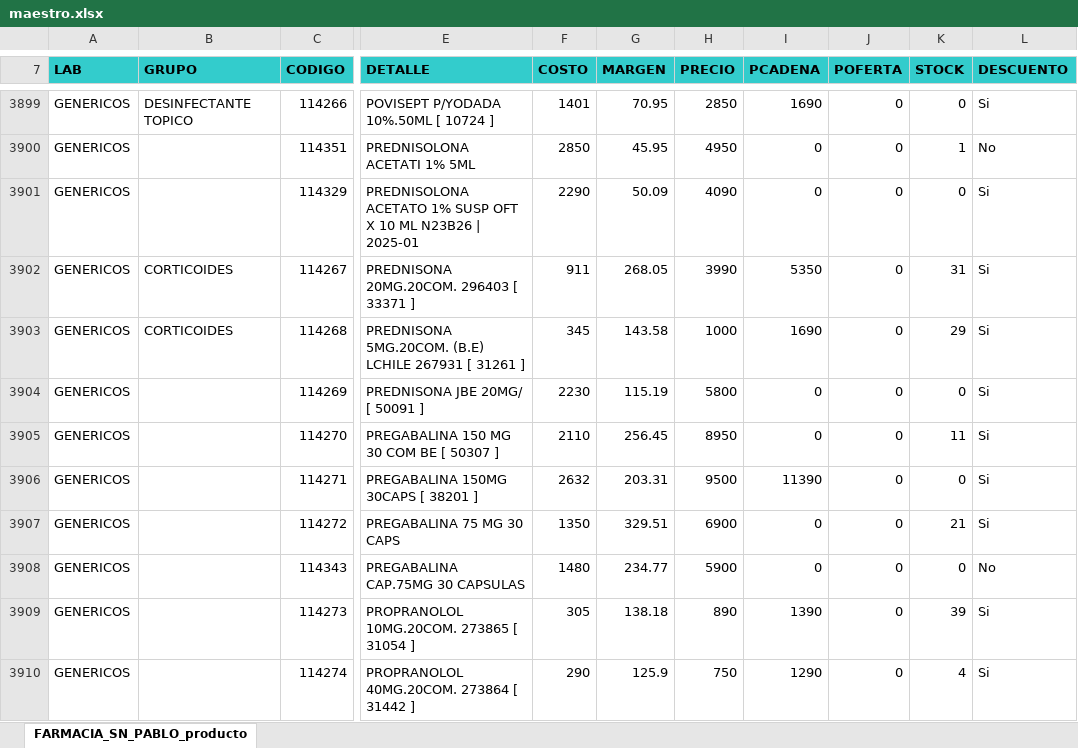
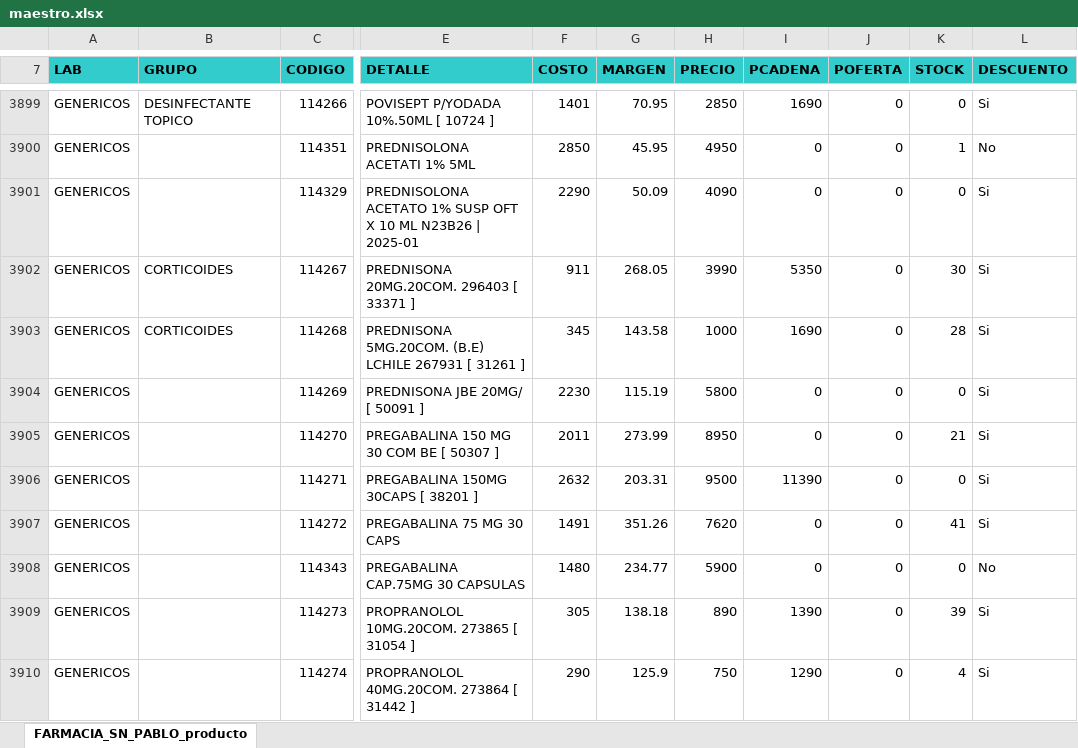
Before and after one commit to nitorresv01-dev/Farmacia-San-Pablo, an Excel workbook: maestro.xlsx, sheet FARMACIA_SN_PABLO_producto, drawn as a sheet; only a part is shown, gaps mark what is left out; values as stored, in another font and other column widths than the file's, no borders; the diff covers the shown part only; the diff names each change by its address in the sheet, - before the commit and + after, or states it on an @@ line.

Commit message:
Actualizacion automatica de stock y maestro (17-11-2026 19:02:43,31)

```diff
--- a/maestro.xlsx (sheet FARMACIA_SN_PABLO_producto)
+++ b/maestro.xlsx (sheet FARMACIA_SN_PABLO_producto)
-K3902 (STOCK): 31
+K3902 (STOCK): 30
-K3903 (STOCK): 29
+K3903 (STOCK): 28
-F3905 (COSTO): 2110
+F3905 (COSTO): 2011
-G3905 (MARGEN): 256.45
+G3905 (MARGEN): 273.99
-K3905 (STOCK): 11
+K3905 (STOCK): 21
-F3907 (COSTO): 1350
+F3907 (COSTO): 1491
-G3907 (MARGEN): 329.51
+G3907 (MARGEN): 351.26
-H3907 (PRECIO): 6900
+H3907 (PRECIO): 7620
-K3907 (STOCK): 21
+K3907 (STOCK): 41
```
Also changed, not shown: 2 added rows, 259 edited cells and cell formats elsewhere in this sheet, formulas that keep their value, 2 other files.
